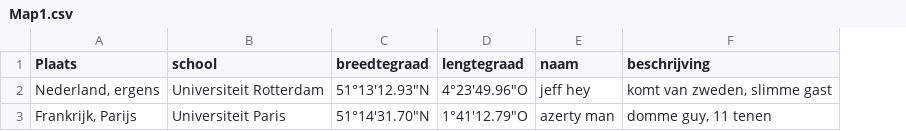
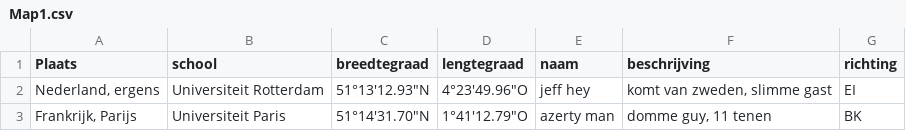
Before and after one commit to Jan-Gladine/Interactive_World_Map, a CSV file: Map1.csv, drawn as a sheet; the diff names each change by its address in the sheet, - before the commit and + after, or states it on an @@ line.

```diff
--- a/Map1.csv
+++ b/Map1.csv
+column G (richting), rows 2-3: EI | BK
```
Also changed, not shown: 4 other files.
